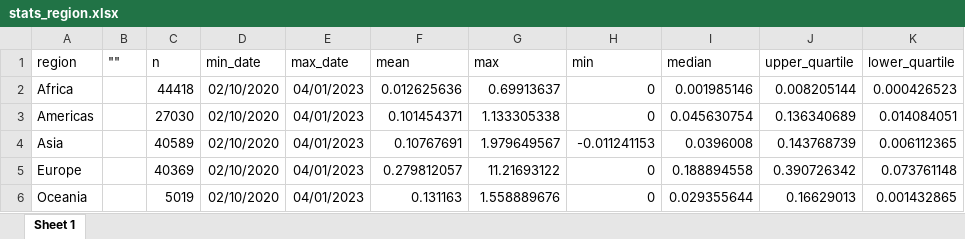
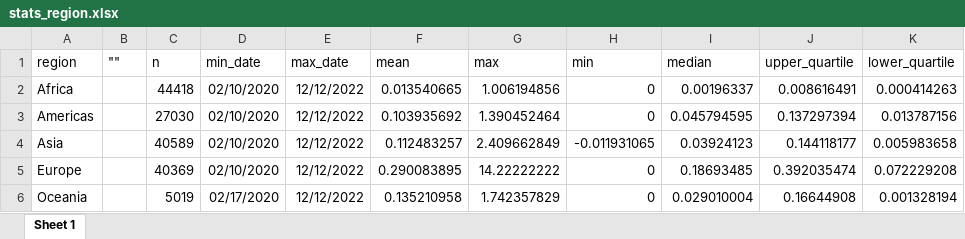
Before and after one commit to musta1234/underreporting, an Excel workbook: stats_region.xlsx, sheet Sheet 1, drawn as a sheet; values as stored, in another font and other column widths than the file's, no borders; the diff names each change by its address in the sheet, - before the commit and + after, or states it on an @@ line.

```diff
--- a/stats_region.xlsx (sheet Sheet 1)
+++ b/stats_region.xlsx (sheet Sheet 1)
-E2:E6 (max_date): 04/01/2023
+E2:E6 (max_date): 12/12/2022
-F2 (mean): 0.012625636
+F2 (mean): 0.013540665
-G2 (max): 0.69913637
+G2 (max): 1.006194856
-I2 (median): 0.001985146
+I2 (median): 0.00196337
-J2 (upper_quartile): 0.008205144
+J2 (upper_quartile): 0.008616491
-K2 (lower_quartile): 0.000426523
+K2 (lower_quartile): 0.000414263
-F3 (mean): 0.101454371
+F3 (mean): 0.103935692
-G3 (max): 1.133305338
+G3 (max): 1.390452464
-I3 (median): 0.045630754
+I3 (median): 0.045794595
-J3 (upper_quartile): 0.136340689
+J3 (upper_quartile): 0.137297394
-K3 (lower_quartile): 0.014084051
+K3 (lower_quartile): 0.013787156
-F4 (mean): 0.10767691
+F4 (mean): 0.112483257
-G4 (max): 1.979649567
+G4 (max): 2.409662849
-H4 (min): -0.011241153
+H4 (min): -0.011931065
-I4 (median): 0.0396008
+I4 (median): 0.03924123
-J4 (upper_quartile): 0.143768739
+J4 (upper_quartile): 0.144118177
-K4 (lower_quartile): 0.006112365
+K4 (lower_quartile): 0.005983658
-F5 (mean): 0.279812057
+F5 (mean): 0.290083895
-G5 (max): 11.21693122
+G5 (max): 14.22222222
-I5 (median): 0.188894558
+I5 (median): 0.18693485
-J5 (upper_quartile): 0.390726342
+J5 (upper_quartile): 0.392035474
-K5 (lower_quartile): 0.073761148
+K5 (lower_quartile): 0.072229208
-D6 (min_date): 02/10/2020
+D6 (min_date): 02/17/2020
-F6 (mean): 0.131163
+F6 (mean): 0.135210958
-G6 (max): 1.558889676
+G6 (max): 1.742357829
-I6 (median): 0.029355644
+I6 (median): 0.029010004
-J6 (upper_quartile): 0.16629013
+J6 (upper_quartile): 0.16644908
-K6 (lower_quartile): 0.001432865
+K6 (lower_quartile): 0.001328194
```
Also changed, not shown: stats_loc.xlsx, stats_loc_qtr.xlsx, 3 other files.
